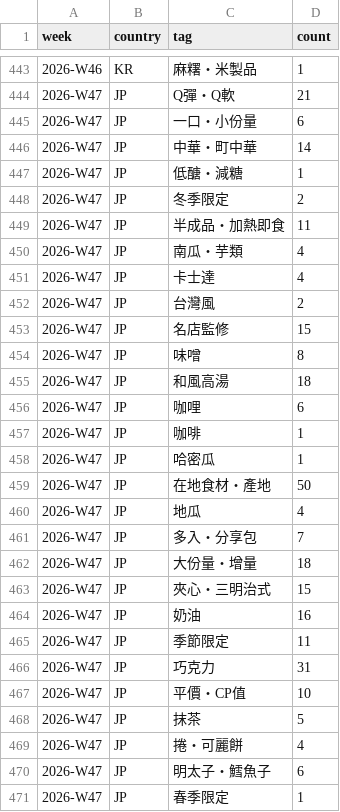
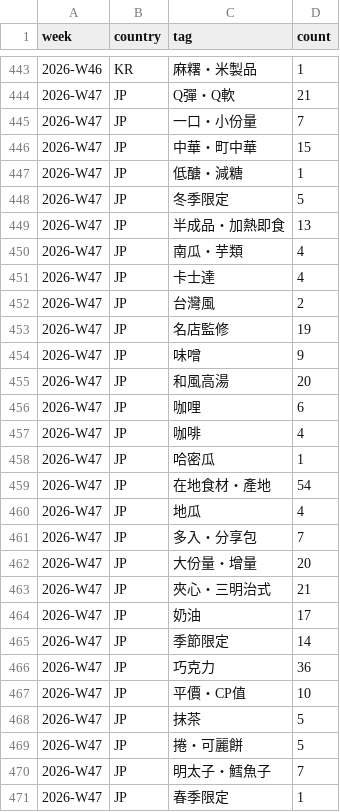
Before and after one commit to wallacezheng/CVS_report, a CSV file: data/weekly_tags.csv, drawn as a sheet; only a part is shown, gaps mark what is left out; the diff covers the shown part only.

```diff
--- a/data/weekly_tags.csv
+++ b/data/weekly_tags.csv
@@ -444,7 +444,7 @@ week,country,tag,count
 2026-W47,JP,Q彈・Q軟,21
-2026-W47,JP,一口・小份量,6
-2026-W47,JP,中華・町中華,14
+2026-W47,JP,一口・小份量,7
+2026-W47,JP,中華・町中華,15
 2026-W47,JP,低醣・減糖,1
-2026-W47,JP,冬季限定,2
-2026-W47,JP,半成品・加熱即食,11
+2026-W47,JP,冬季限定,5
+2026-W47,JP,半成品・加熱即食,13
 2026-W47,JP,南瓜・芋類,4
@@ -452,20 +452,20 @@ week,country,tag,count
 2026-W47,JP,台灣風,2
-2026-W47,JP,名店監修,15
-2026-W47,JP,味噌,8
-2026-W47,JP,和風高湯,18
+2026-W47,JP,名店監修,19
+2026-W47,JP,味噌,9
+2026-W47,JP,和風高湯,20
 2026-W47,JP,咖哩,6
-2026-W47,JP,咖啡,1
+2026-W47,JP,咖啡,4
 2026-W47,JP,哈密瓜,1
-2026-W47,JP,在地食材・產地,50
+2026-W47,JP,在地食材・產地,54
 2026-W47,JP,地瓜,4
 2026-W47,JP,多入・分享包,7
-2026-W47,JP,大份量・增量,18
-2026-W47,JP,夾心・三明治式,15
-2026-W47,JP,奶油,16
-2026-W47,JP,季節限定,11
-2026-W47,JP,巧克力,31
+2026-W47,JP,大份量・增量,20
+2026-W47,JP,夾心・三明治式,21
+2026-W47,JP,奶油,17
+2026-W47,JP,季節限定,14
+2026-W47,JP,巧克力,36
 2026-W47,JP,平價・CP值,10
 2026-W47,JP,抹茶,5
-2026-W47,JP,捲・可麗餅,4
-2026-W47,JP,明太子・鱈魚子,6
+2026-W47,JP,捲・可麗餅,5
+2026-W47,JP,明太子・鱈魚子,7
 2026-W47,JP,春季限定,1
```
Also changed, not shown: 8 added rows and 73 edited cells elsewhere in this file, data/gemini_usage.csv, data/press_signals.csv, 13 other files.
